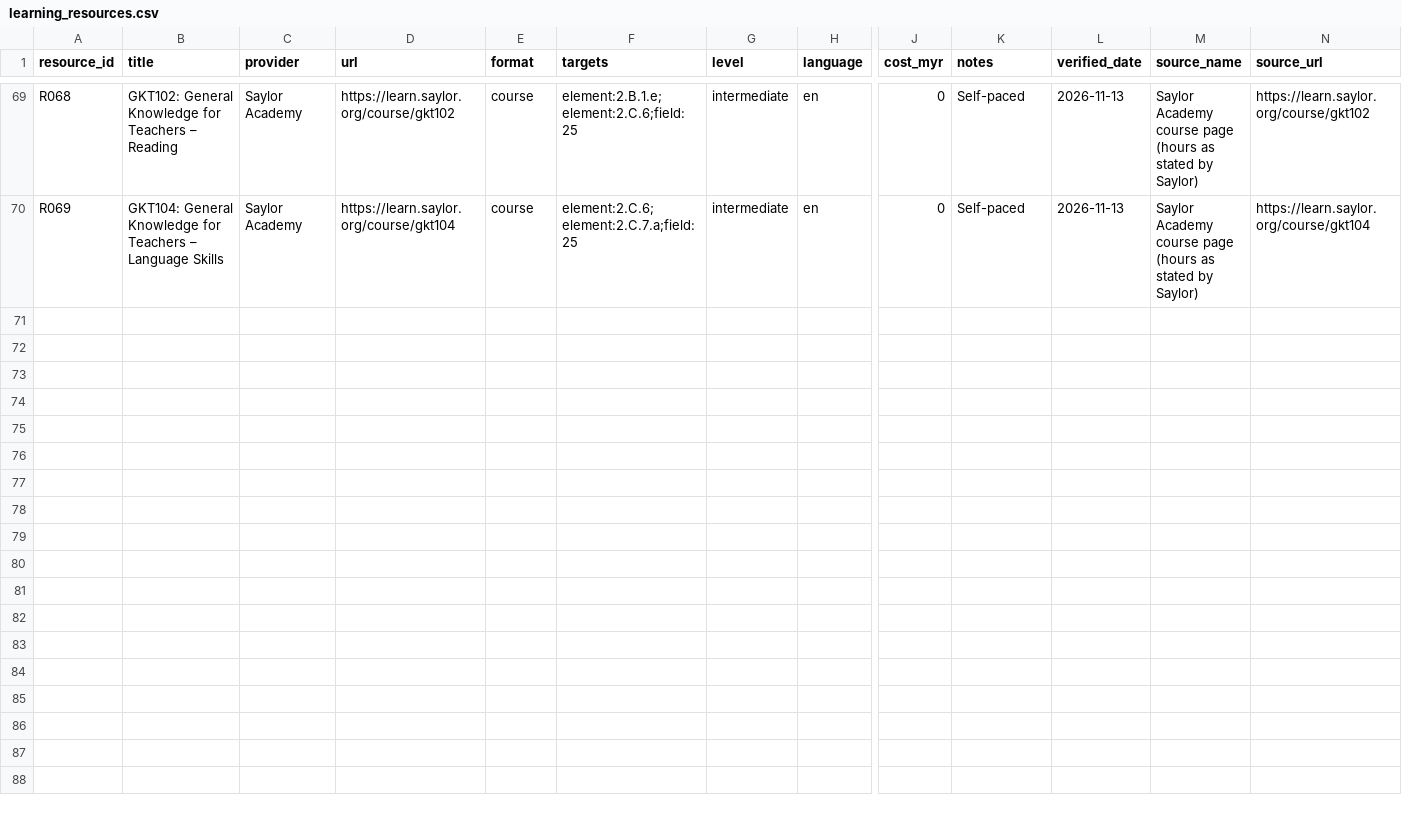
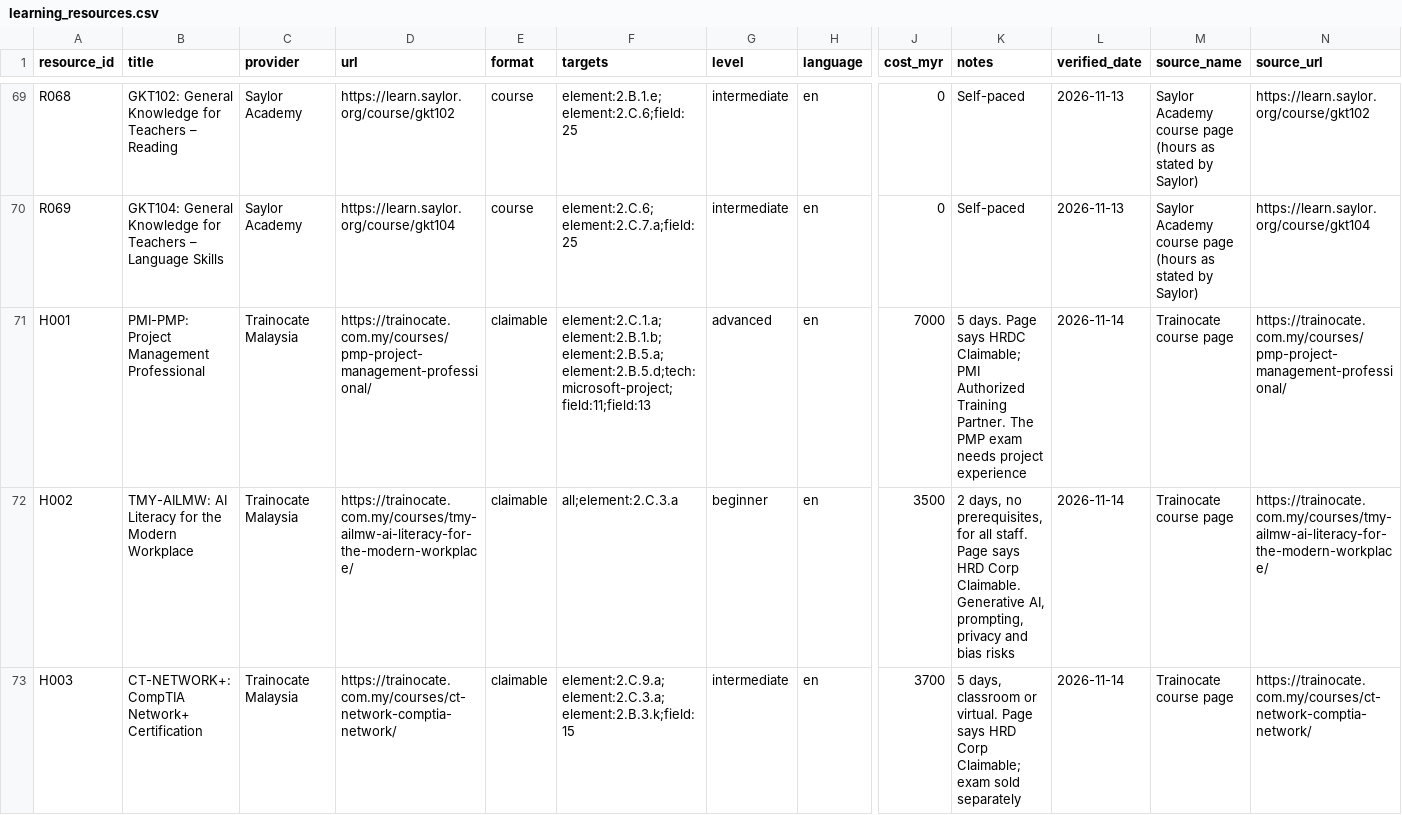
Before and after one commit to zhiyang19015-stack/Future-Skills, a CSV file: data/learning_resources.csv, drawn as a sheet; only a part is shown, gaps mark what is left out; rows hold the shown columns only; the diff covers the shown part only; the diff names each change by its address in the sheet, - before the commit and + after, or states it on an @@ line.

```diff
--- a/data/learning_resources.csv
+++ b/data/learning_resources.csv
+row 71: H001 | PMI-PMP: Project Management Professional | Trainocate Malaysia | https://trainocate.com.my/courses/pmp-project-management-professional/ | claimable | element:2.C.1.a;element:2.B.1.b;element:2.B.5.a;element:2.B.5.d;tech:microsoft-project;field:11;field:13 | advanced | en | 7000 | 5 days. Page says HRDC Claimable; PMI Authorized Training Partner. The PMP exam needs project experience | 2026-11-14 | Trainocate course page | https://trainocate.com.my/courses/pmp-project-management-professional/
+row 72: H002 | TMY-AILMW: AI Literacy for the Modern Workplace | Trainocate Malaysia | https://trainocate.com.my/courses/tmy-ailmw-ai-literacy-for-the-modern-workplace/ | claimable | all;element:2.C.3.a | beginner | en | 3500 | 2 days, no prerequisites, for all staff. Page says HRD Corp Claimable. Generative AI, prompting, privacy and bias risks | 2026-11-14 | Trainocate course page | https://trainocate.com.my/courses/tmy-ailmw-ai-literacy-for-the-modern-workplace/
+row 73: H003 | CT-NETWORK+: CompTIA Network+ Certification | Trainocate Malaysia | https://trainocate.com.my/courses/ct-network-comptia-network/ | claimable | element:2.C.9.a;element:2.C.3.a;element:2.B.3.k;field:15 | intermediate | en | 3700 | 5 days, classroom or virtual. Page says HRD Corp Claimable; exam sold separately | 2026-11-14 | Trainocate course page | https://trainocate.com.my/courses/ct-network-comptia-network/
```
Also changed, not shown: 8 added rows elsewhere in this file, 14 other files.
